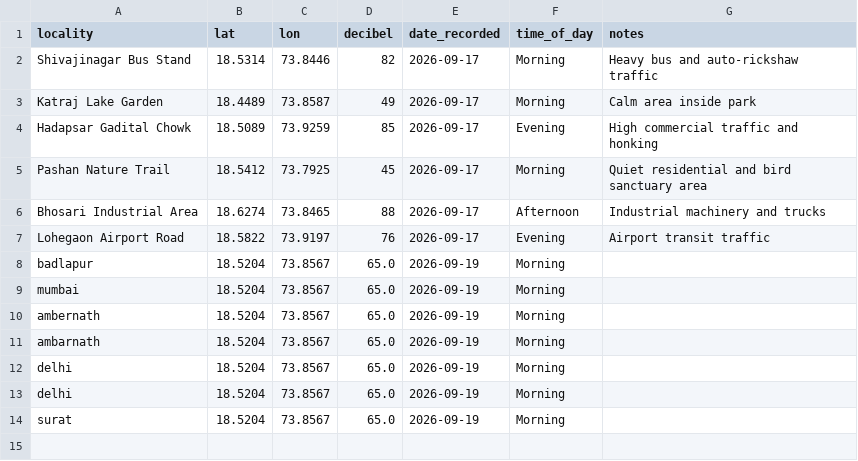
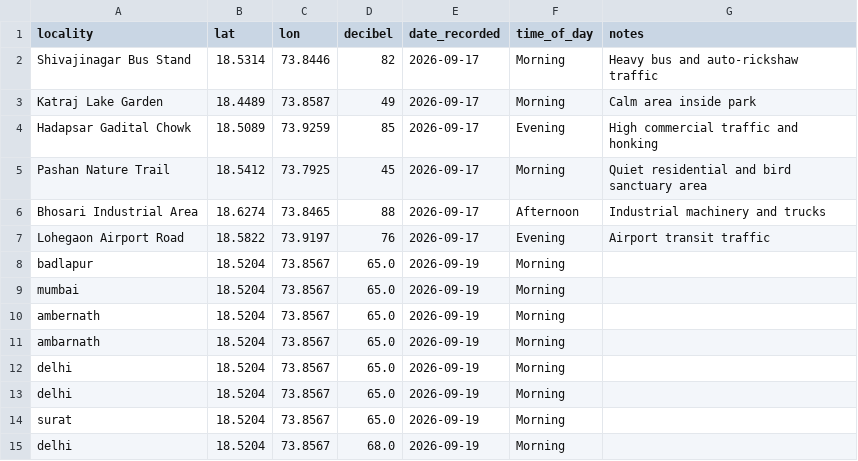
Before and after one commit to manavssingh/Pollution-Mapper, a CSV file: data/noise_readings.csv, drawn as a sheet; the diff names each change by its address in the sheet, - before the commit and + after, or states it on an @@ line.

```diff
--- a/data/noise_readings.csv
+++ b/data/noise_readings.csv
+row 15: delhi | 18.5204 | 73.8567 | 68.0 | 2026-09-19 | Morning
```
Also changed, not shown: data/air_quality.csv, 3 other files.
